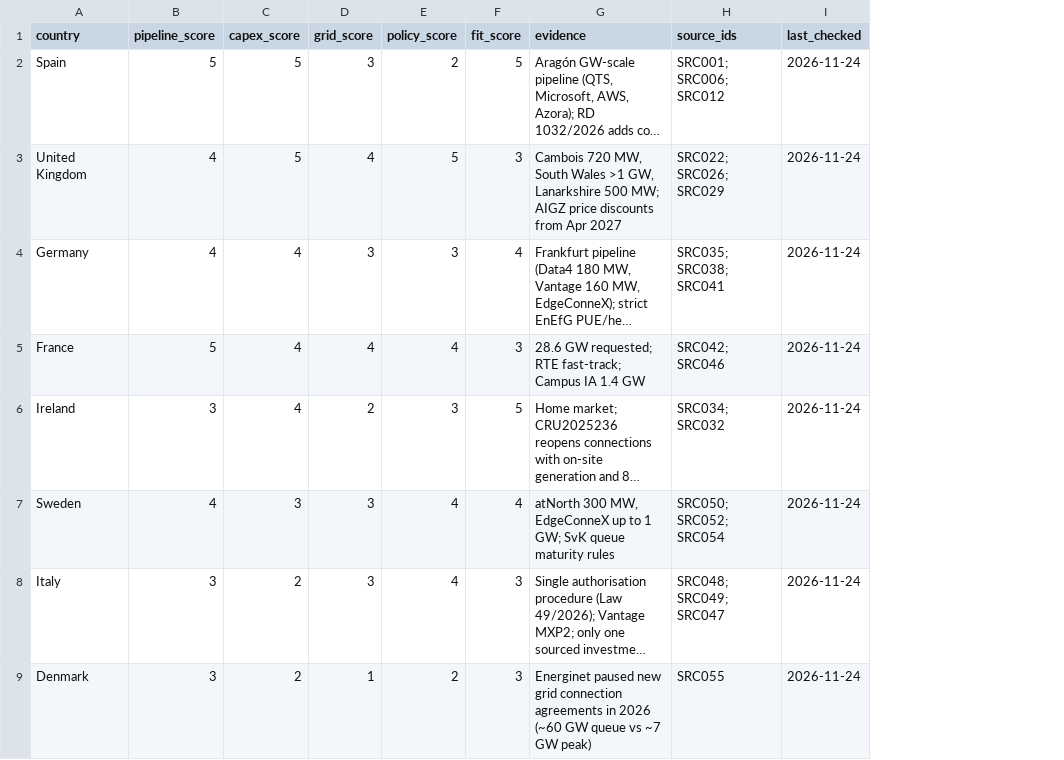
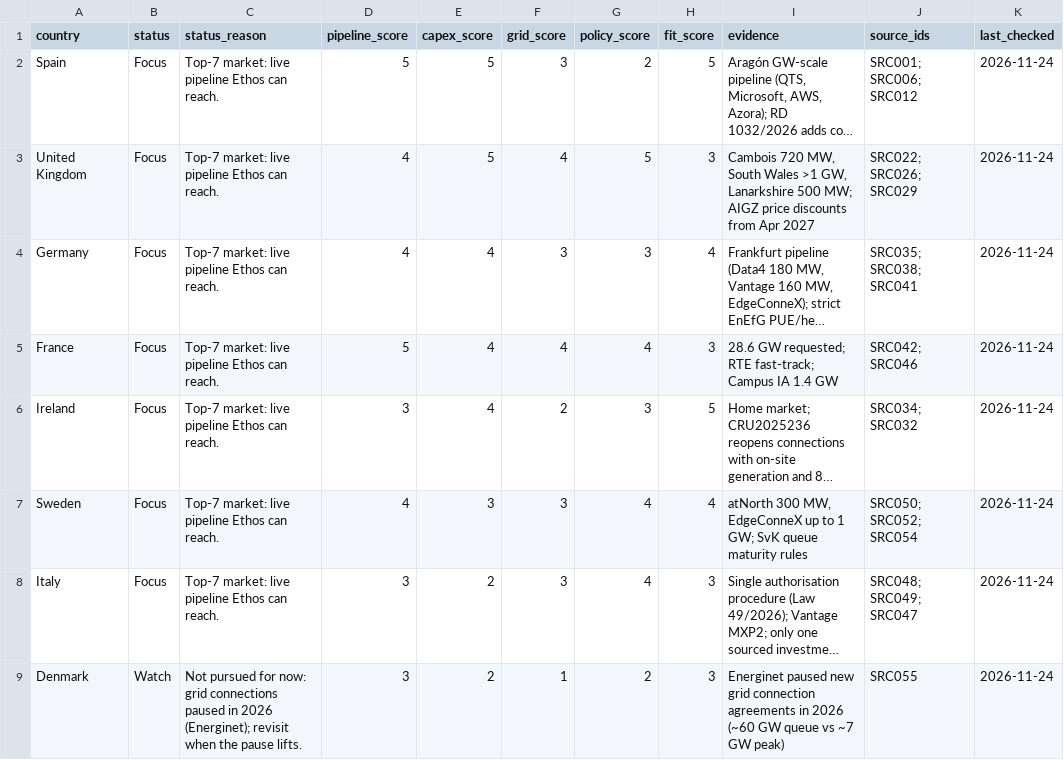
Before and after one commit to C-D4V1D/ethos-intel-tracker, a CSV file: data/markets.csv, drawn as a sheet; long unchanged cells end in …; the diff names each change by its address in the sheet, - before the commit and + after, or states it on an @@ line.

```diff
--- a/data/markets.csv
+++ b/data/markets.csv
+column B (status), rows 2-9: Focus | Focus | Focus | Focus | Focus | Focus | Focus | Watch
+column C (status_reason), rows 2-9: Top-7 market: live pipeline Ethos can reach. | Top-7 market: live pipeline Ethos can reach. | Top-7 market: live pipeline Ethos can reach. | Top-7 market: live pipeline Ethos can reach. | Top-7 market: live pipeline Ethos can reach. | Top-7 market: live pipeline Ethos can reach. | Top-7 market: live pipeline Ethos can reach. | Not pursued for now: grid connections paused in 2026 (Energinet); revisit when the pause lifts.
```
Also changed, not shown: data/changes.csv, data/policy.csv, 17 other files.
